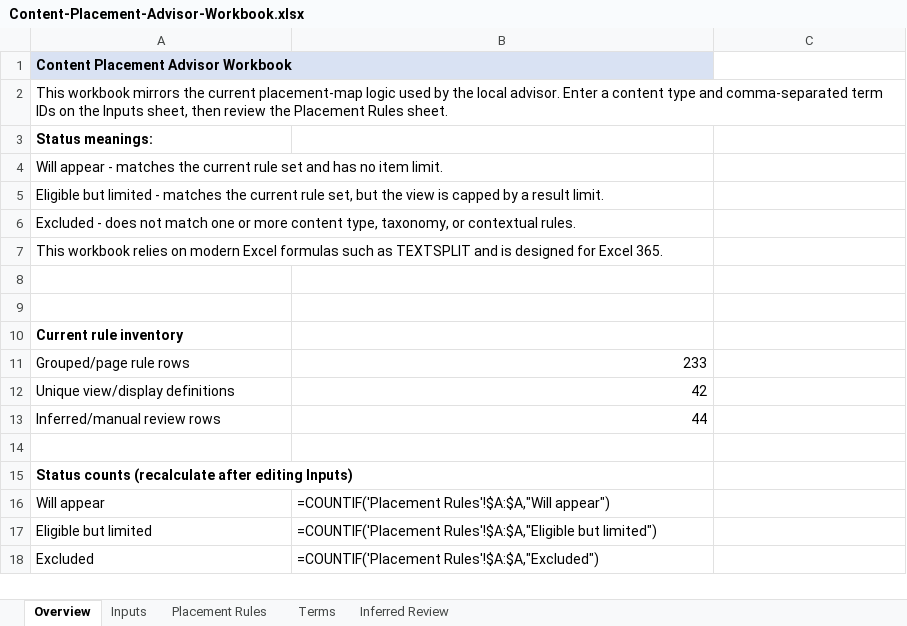
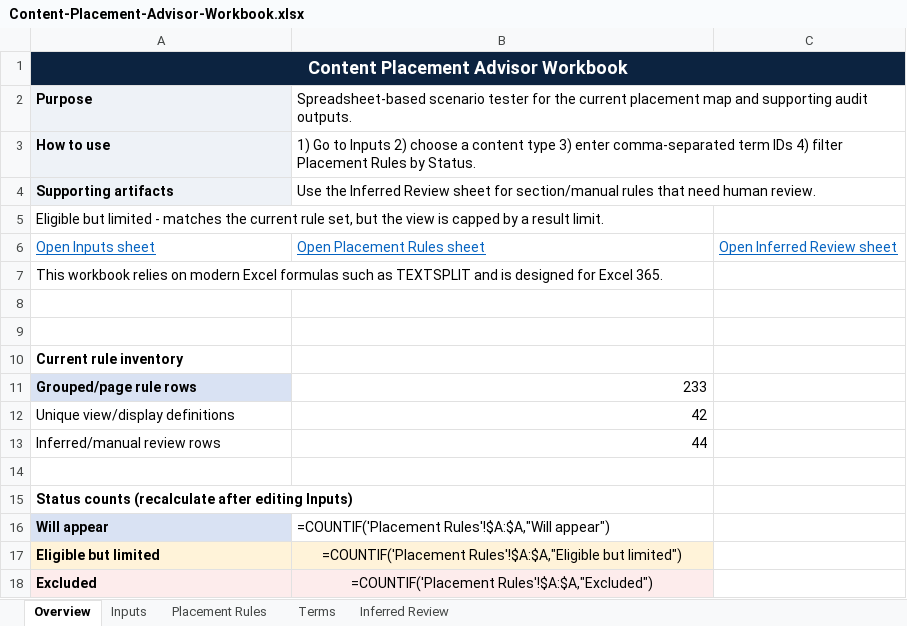
Before and after one commit to remixmb/content-placement-advisor, an Excel workbook: Content-Placement-Advisor-Workbook.xlsx, sheet Overview, drawn as a sheet; values as stored, in another font and other column widths than the file's, no borders; formulas without a stored value are shown as written; removed rows and columns are numbered as before the commit, all else as after; the diff names each change by its address in the sheet, - before the commit and + after, or states it on an @@ line.

Commit message:
Improve workbook UI

```diff
--- a/Content-Placement-Advisor-Workbook.xlsx (sheet Overview)
+++ b/Content-Placement-Advisor-Workbook.xlsx (sheet Overview)
@@ A1 alignment: left → center, fill: #D9E2F3 → #0C2340, text colour: black → #FFFFFF, text size: larger @@
+A1:C1 merged
-row 2: This workbook mirrors the current placement-map logic used by the local advisor. Enter a content type and comma-separated term IDs on the Inputs sheet, then review the Placement Rules sheet.
-row 3: Status meanings:
-row 4: Will appear - matches the current rule set and has no item limit.
+row 2: Purpose | Spreadsheet-based scenario tester for the current placement map and supporting audit outputs.
+row 3: How to use | 1) Go to Inputs 2) choose a content type 3) enter comma-separated term IDs 4) filter Placement Rules by Status.
+row 4: Supporting artifacts | Use the Inferred Review sheet for section/manual rules that need human review.
-row 6: Excluded - does not match one or more content type, taxonomy, or contextual rules.
+row 6: Open Inputs sheet | Open Placement Rules sheet | Open Inferred Review sheet
@@ A11 fill: none → #D9E2F3, bold: off → on @@
-A16 fill: none
+A16 fill: #D9E2F3
-A16:A18 bold: off
+A16:A18 bold: on
-A17:B17 fill: none
+A17:B17 fill: #FFF3D9
-B17:B18 alignment: left
+B17:B18 alignment: center
-A18:B18 fill: none
+A18:B18 fill: #FDECEC
```
Also changed, not shown: sheet Placement Rules, sheet Inferred Review, sheet Inputs, sheet Terms.
